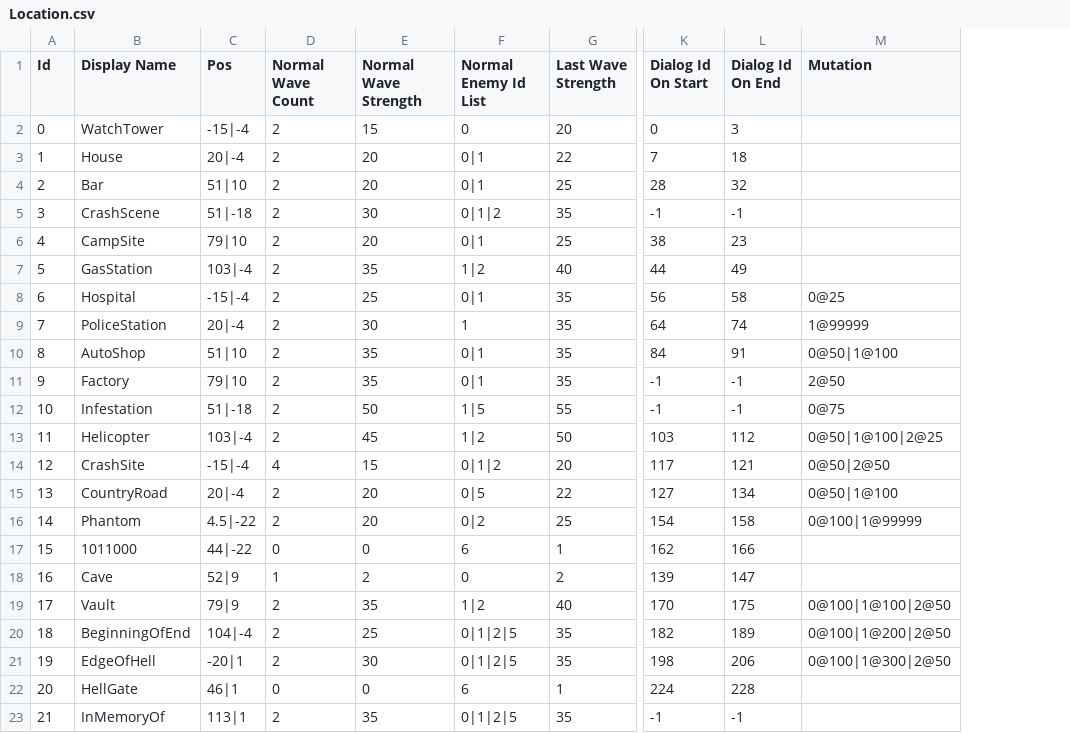
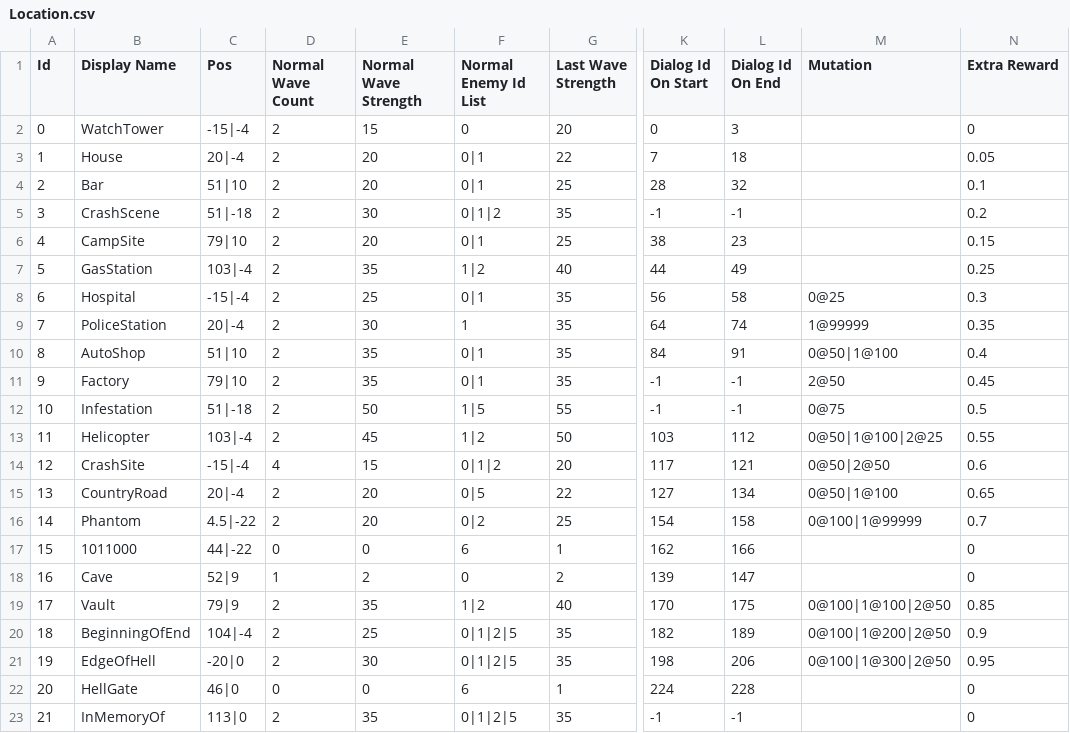
Before and after one commit to HotHot1870/NoMadMan, a CSV file: Assets/Resources/CSV/Location.csv, drawn as a sheet; only a part is shown, gaps mark what is left out; the diff names each change by its address in the sheet, - before the commit and + after, or states it on an @@ line.

```diff
--- a/Assets/Resources/CSV/Location.csv
+++ b/Assets/Resources/CSV/Location.csv
+column N (Extra Reward), rows 2-23: 0 | 0.05 | 0.1 | 0.2 | 0.15 | 0.25 | 0.3 | 0.35 | 0.4 | 0.45 | 0.5 | 0.55 | 0.6 | 0.65 | 0.7 | 0 | 0 | 0.85 | 0.9 | 0.95 | 0 | 0
-C21 (Pos): -20|1
+C21 (Pos): -20|0
-C22 (Pos): 46|1
+C22 (Pos): 46|0
-C23 (Pos): 113|1
+C23 (Pos): 113|0
```
Also changed, not shown: 32 other files.
